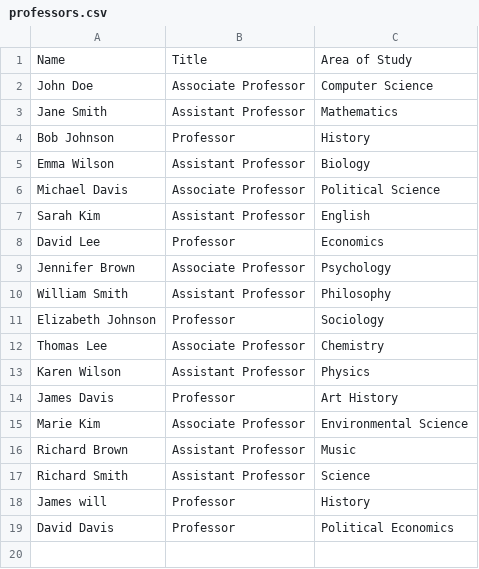
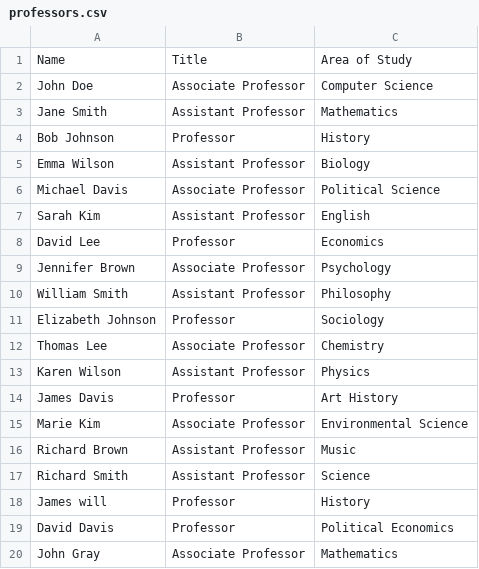
Before and after one commit to 2533Aryan/HampMatch, a CSV file: professors.csv, drawn as a sheet; the diff names each change by its address in the sheet, - before the commit and + after, or states it on an @@ line.

Commit message:
more data

```diff
--- a/professors.csv
+++ b/professors.csv
+row 20: John Gray | Associate Professor | Mathematics
```
